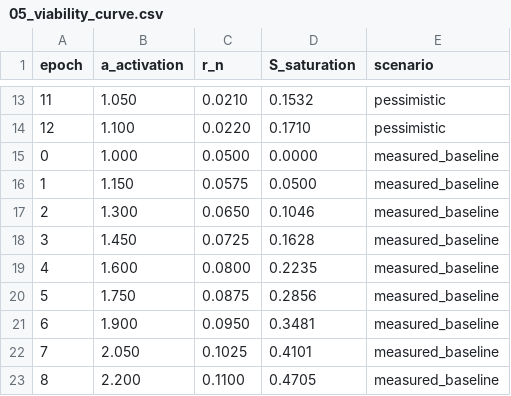
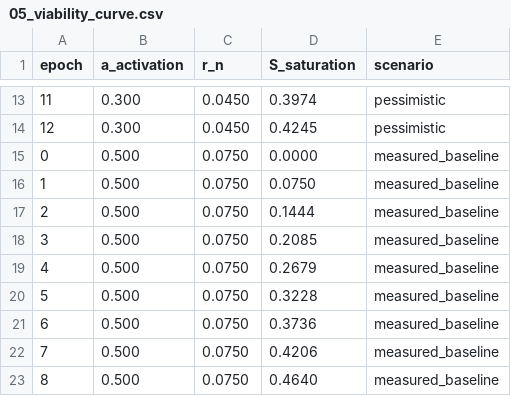
Before and after one commit to Deobfugazi/darkith-forge, a CSV file: proof/burden-uplift/E2E-REHEARSAL-2026-11-24/05_viability_curve.csv, drawn as a sheet; only a part is shown, gaps mark what is left out; the diff covers the shown part only.

```diff
--- a/proof/burden-uplift/E2E-REHEARSAL-2026-11-24/05_viability_curve.csv
+++ b/proof/burden-uplift/E2E-REHEARSAL-2026-11-24/05_viability_curve.csv
@@ -13,11 +13,11 @@ epoch,a_activation,r_n,S_saturation,scenario
-11,1.050,0.0210,0.1532,pessimistic
-12,1.100,0.0220,0.1710,pessimistic
-0,1.000,0.0500,0.0000,measured_baseline
-1,1.150,0.0575,0.0500,measured_baseline
-2,1.300,0.0650,0.1046,measured_baseline
-3,1.450,0.0725,0.1628,measured_baseline
-4,1.600,0.0800,0.2235,measured_baseline
-5,1.750,0.0875,0.2856,measured_baseline
-6,1.900,0.0950,0.3481,measured_baseline
-7,2.050,0.1025,0.4101,measured_baseline
-8,2.200,0.1100,0.4705,measured_baseline
+11,0.300,0.0450,0.3974,pessimistic
+12,0.300,0.0450,0.4245,pessimistic
+0,0.500,0.0750,0.0000,measured_baseline
+1,0.500,0.0750,0.0750,measured_baseline
+2,0.500,0.0750,0.1444,measured_baseline
+3,0.500,0.0750,0.2085,measured_baseline
+4,0.500,0.0750,0.2679,measured_baseline
+5,0.500,0.0750,0.3228,measured_baseline
+6,0.500,0.0750,0.3736,measured_baseline
+7,0.500,0.0750,0.4206,measured_baseline
+8,0.500,0.0750,0.4640,measured_baseline
```
Also changed, not shown: 2 added rows and 86 edited cells elsewhere in this file, 10 other files.
